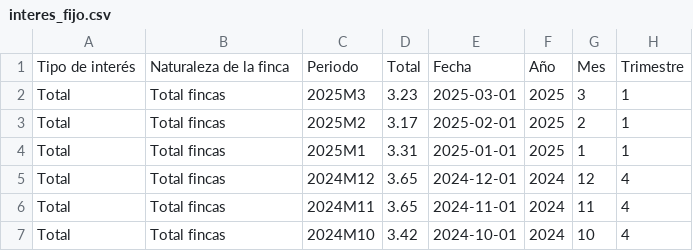
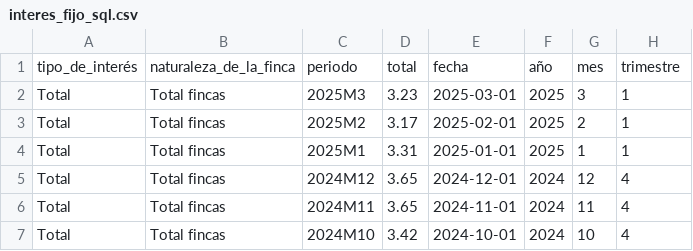
Before and after one commit to luciaruizfraile/youth_housing, a CSV file: data/clean/interes_fijo_sql.csv (was data/clean/interes_fijo.csv), drawn as a sheet; only a part is shown; removed rows and columns are numbered as before the commit, all else as after; the diff names each change by its address in the sheet, - before the commit and + after, or states it on an @@ line.

```diff
--- a/data/clean/interes_fijo.csv
+++ b/data/clean/interes_fijo_sql.csv
-row 1: Tipo de interés | Naturaleza de la finca | Periodo | Total | Fecha | Año | Mes | Trimestre
+row 1: tipo_de_interés | naturaleza_de_la_finca | periodo | total | fecha | año | mes | trimestre
```
Also changed, not shown: data/clean/precios_sql.csv, data/clean/salario_edad_sql.csv, 9 other files.
